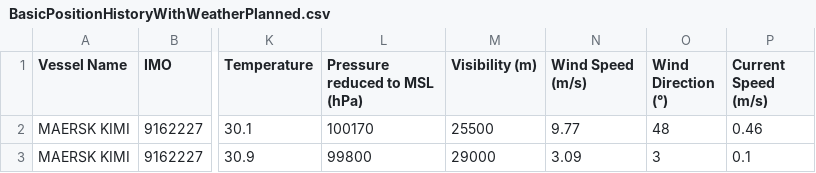
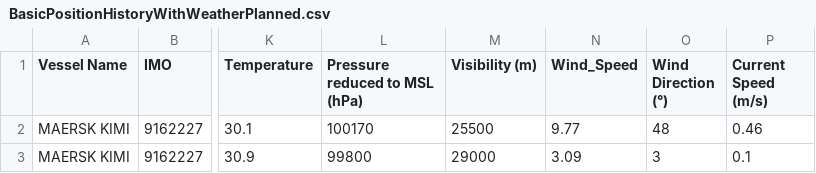
Before and after one commit to winnielin/vessel, a CSV file: BasicPositionHistoryWithWeatherPlanned.csv, drawn as a sheet; only a part is shown, gaps mark what is left out; the diff names each change by its address in the sheet, - before the commit and + after, or states it on an @@ line.

```diff
--- a/BasicPositionHistoryWithWeatherPlanned.csv
+++ b/BasicPositionHistoryWithWeatherPlanned.csv
-N1: Wind Speed (m/s)
+N1: Wind_Speed
```
Also changed, not shown: BasicPositionHistoryWithWeatherActual.csv, 2 other files.
